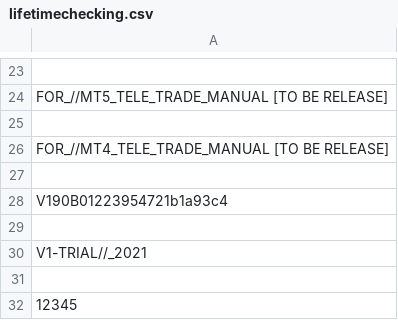
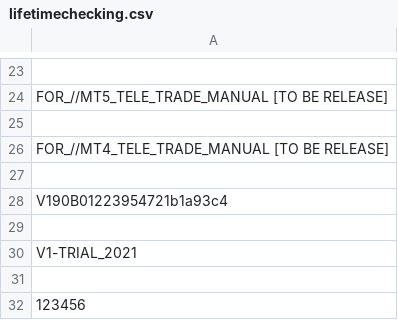
Before and after one commit to infotechniques/infotechniques.github.io, a CSV file: lifetimechecking.csv, drawn as a sheet; only a part is shown, gaps mark what is left out.

Commit message:
Update lifetimechecking.csv

```diff
--- a/lifetimechecking.csv
+++ b/lifetimechecking.csv
@@ -29,4 +29,4 @@ V190B01223954721b1a93c4
 
-V1-TRIAL//_2021
+V1-TRIAL_2021
 
-12345
+123456
```
